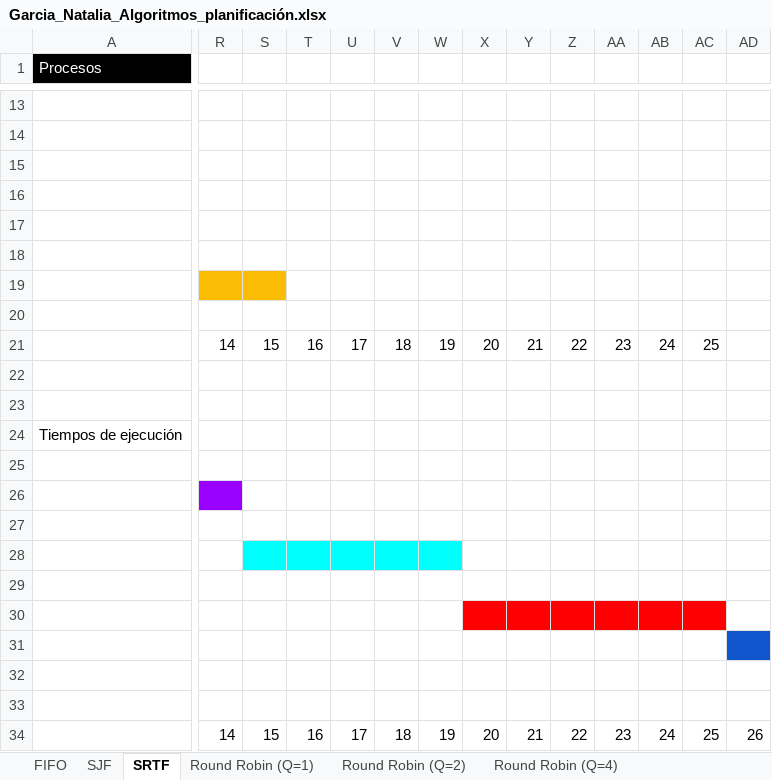
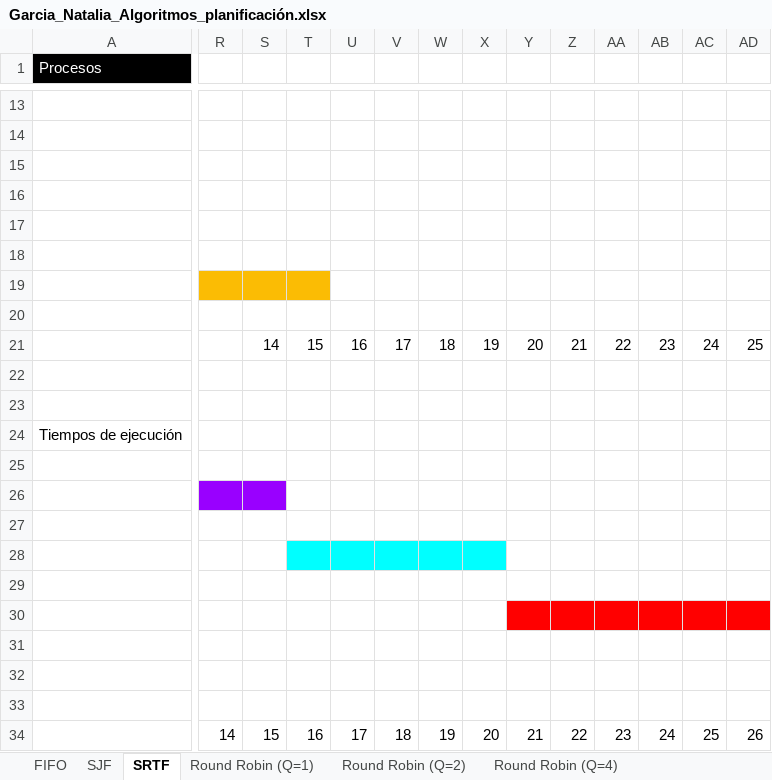
Before and after one commit to robertotorfe/camada6_roberto, an Excel workbook: Clase_11_Maquinas_Virtuales/Garcia_Natalia_Algoritmos_planificación.xlsx, sheet SRTF, drawn as a sheet; only a part is shown, gaps mark what is left out; values as stored, in another font and other column widths than the file's, no borders; charts and pictures not drawn; the diff covers the shown part only; the diff names each change by its address in the sheet, - before the commit and + after, or states it on an @@ line.

```diff
--- a/Clase_11_Maquinas_Virtuales/Garcia_Natalia_Algoritmos_planificación.xlsx (sheet SRTF)
+++ b/Clase_11_Maquinas_Virtuales/Garcia_Natalia_Algoritmos_planificación.xlsx (sheet SRTF)
-T19 fill: none
+T19 fill: #FBBC04
-R21: 14
+R21: (empty)
-S21: 15
+S21: 14
-T21: 16
+T21: 15
-U21: 17
+U21: 16
-V21: 18
+V21: 17
-W21: 19
+W21: 18
-X21: 20
+X21: 19
-Y21: 21
+Y21: 20
-Z21: 22
+Z21: 21
-AA21: 23
+AA21: 22
-AB21: 24
+AB21: 23
-AC21: 25
+AC21: 24
-AD21: (empty)
+AD21: 25
-S26 fill: none
+S26 fill: #9900FF
-S28 fill: #00FFFF
+S28 fill: none
-X28 fill: none
+X28 fill: #00FFFF
-X30 fill: #FF0000
+X30 fill: none
-AD30 fill: none
+AD30 fill: #FF0000
-AD31 fill: #1155CC
+AD31 fill: none
```
Also changed, not shown: 1 edited cell and cell formats elsewhere in this sheet, charts or pictures, 3 other files.
